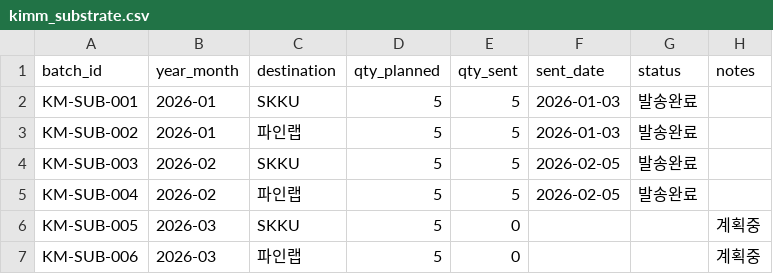
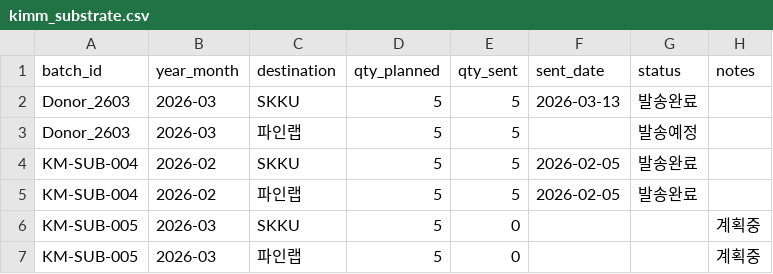
Before and after one commit to nanoconnect-project/KIMM-roll-transfer, a CSV file: samples/kimm_substrate.csv, drawn as a sheet.

Commit message:
3월 Donor 기판 제작 완료

```diff
--- a/samples/kimm_substrate.csv
+++ b/samples/kimm_substrate.csv
@@ -1,7 +1,7 @@
 batch_id,year_month,destination,qty_planned,qty_sent,sent_date,status,notes
-KM-SUB-001,2026-01,SKKU,5,5,2026-01-03,발송완료,
-KM-SUB-002,2026-01,파인랩,5,5,2026-01-03,발송완료,
-KM-SUB-003,2026-02,SKKU,5,5,2026-02-05,발송완료,
+Donor_2603,2026-03,SKKU,5,5,2026-03-13,발송완료,
+Donor_2603,2026-03,파인랩,5,5,,발송예정,
+KM-SUB-004,2026-02,SKKU,5,5,2026-02-05,발송완료,
 KM-SUB-004,2026-02,파인랩,5,5,2026-02-05,발송완료,
 KM-SUB-005,2026-03,SKKU,5,0,,,계획중,
-KM-SUB-006,2026-03,파인랩,5,0,,,계획중,
+KM-SUB-005,2026-03,파인랩,5,0,,,계획중,
```
